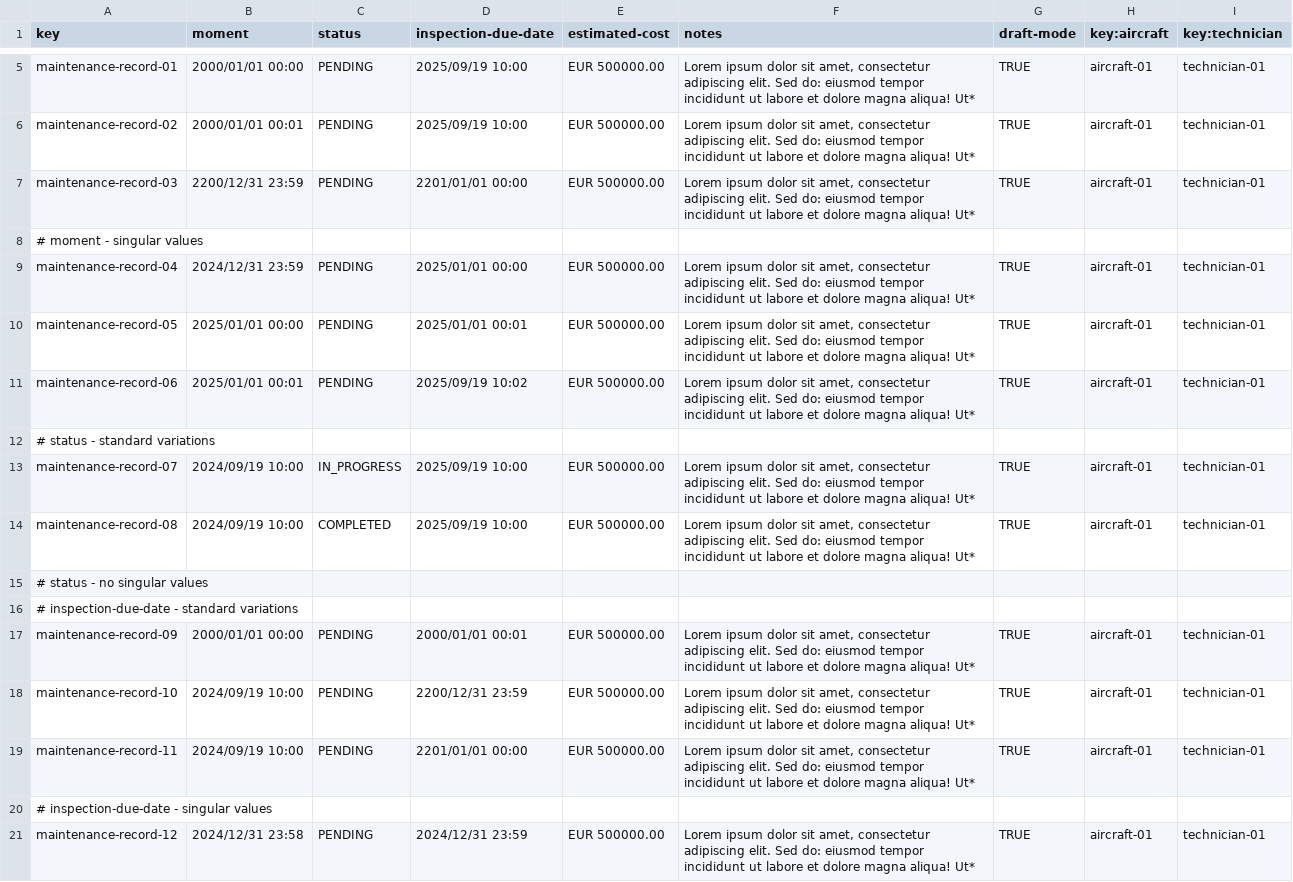
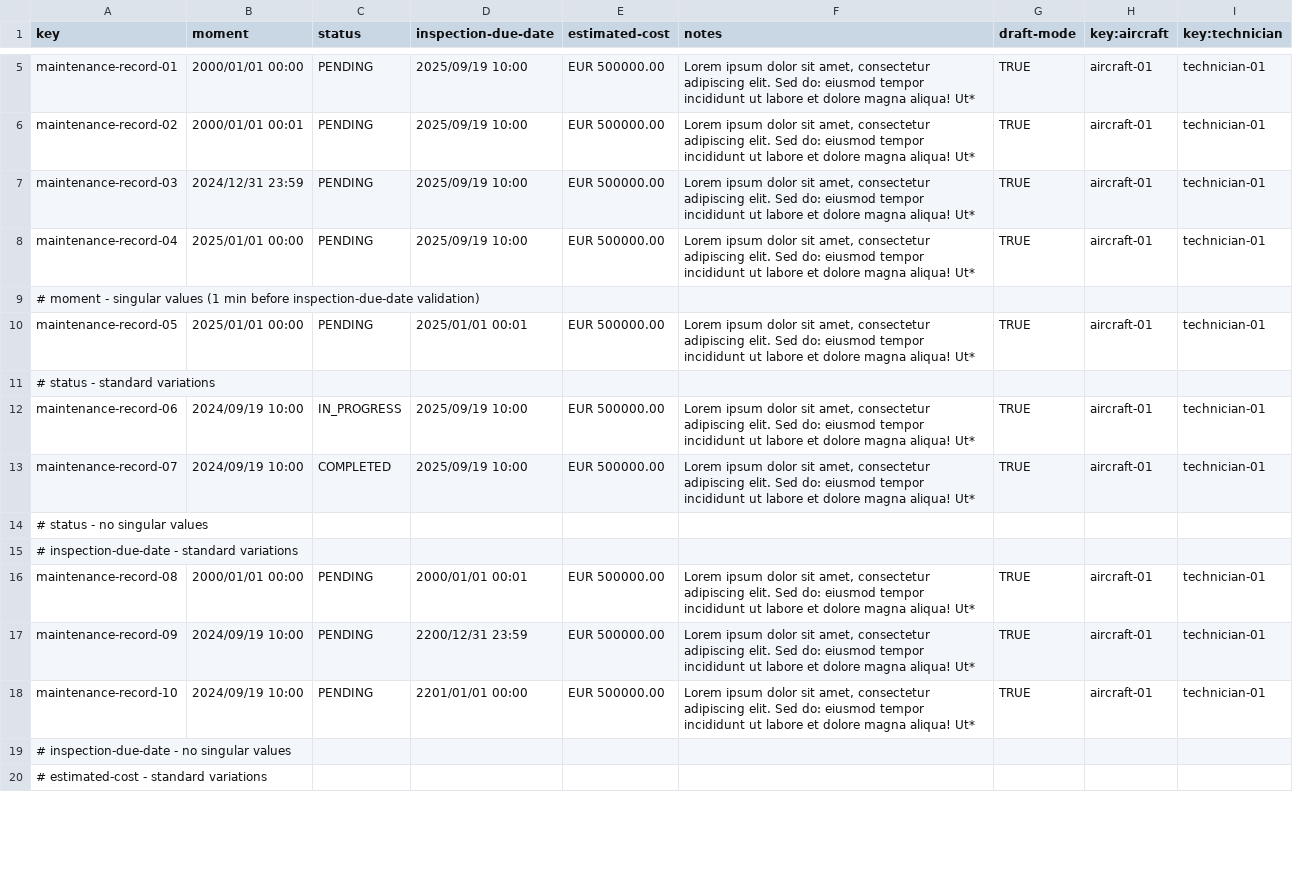
Before and after one commit to DP2-C1-068/Acme-ANS-D04, a CSV file: src/main/resources/WEB-INF/data/sample-01/maintenance-record.csv, drawn as a sheet; only a part is shown, gaps mark what is left out; the shorter side is filled out with more unchanged rows; the diff covers the shown part only.

Commit message:
Task-010: Changes in maintenanceRecord validations/R1

```diff
--- a/src/main/resources/WEB-INF/data/sample-01/maintenance-record.csv
+++ b/src/main/resources/WEB-INF/data/sample-01/maintenance-record.csv
@@ -6,16 +6,14 @@ maintenance-record-01,2000/01/01 00:00,PENDING,2025/09/19 10:00,EUR 500000.00,"L
 maintenance-record-02,2000/01/01 00:01,PENDING,2025/09/19 10:00,EUR 500000.00,"Lorem ipsum dolor sit amet, consectetur adipiscing elit. Sed do: eiusmod tempor incididunt ut labore et dolore magna aliqua! Ut*",TRUE,aircraft-01,technician-01
-maintenance-record-03,2200/12/31 23:59,PENDING,2201/01/01 00:00,EUR 500000.00,"Lorem ipsum dolor sit amet, consectetur adipiscing elit. Sed do: eiusmod tempor incididunt ut labore et dolore magna aliqua! Ut*",TRUE,aircraft-01,technician-01
-# moment - singular values
-maintenance-record-04,2024/12/31 23:59,PENDING,2025/01/01 00:00,EUR 500000.00,"Lorem ipsum dolor sit amet, consectetur adipiscing elit. Sed do: eiusmod tempor incididunt ut labore et dolore magna aliqua! Ut*",TRUE,aircraft-01,technician-01
+maintenance-record-03,2024/12/31 23:59,PENDING,2025/09/19 10:00,EUR 500000.00,"Lorem ipsum dolor sit amet, consectetur adipiscing elit. Sed do: eiusmod tempor incididunt ut labore et dolore magna aliqua! Ut*",TRUE,aircraft-01,technician-01
+maintenance-record-04,2025/01/01 00:00,PENDING,2025/09/19 10:00,EUR 500000.00,"Lorem ipsum dolor sit amet, consectetur adipiscing elit. Sed do: eiusmod tempor incididunt ut labore et dolore magna aliqua! Ut*",TRUE,aircraft-01,technician-01
+# moment - singular values (1 min before inspection-due-date validation)
 maintenance-record-05,2025/01/01 00:00,PENDING,2025/01/01 00:01,EUR 500000.00,"Lorem ipsum dolor sit amet, consectetur adipiscing elit. Sed do: eiusmod tempor incididunt ut labore et dolore magna aliqua! Ut*",TRUE,aircraft-01,technician-01
-maintenance-record-06,2025/01/01 00:01,PENDING,2025/09/19 10:02,EUR 500000.00,"Lorem ipsum dolor sit amet, consectetur adipiscing elit. Sed do: eiusmod tempor incididunt ut labore et dolore magna aliqua! Ut*",TRUE,aircraft-01,technician-01
 # status - standard variations
-maintenance-record-07,2024/09/19 10:00,IN_PROGRESS,2025/09/19 10:00,EUR 500000.00,"Lorem ipsum dolor sit amet, consectetur adipiscing elit. Sed do: eiusmod tempor incididunt ut labore et dolore magna aliqua! Ut*",TRUE,aircraft-01,technician-01
-maintenance-record-08,2024/09/19 10:00,COMPLETED,2025/09/19 10:00,EUR 500000.00,"Lorem ipsum dolor sit amet, consectetur adipiscing elit. Sed do: eiusmod tempor incididunt ut labore et dolore magna aliqua! Ut*",TRUE,aircraft-01,technician-01
+maintenance-record-06,2024/09/19 10:00,IN_PROGRESS,2025/09/19 10:00,EUR 500000.00,"Lorem ipsum dolor sit amet, consectetur adipiscing elit. Sed do: eiusmod tempor incididunt ut labore et dolore magna aliqua! Ut*",TRUE,aircraft-01,technician-01
+maintenance-record-07,2024/09/19 10:00,COMPLETED,2025/09/19 10:00,EUR 500000.00,"Lorem ipsum dolor sit amet, consectetur adipiscing elit. Sed do: eiusmod tempor incididunt ut labore et dolore magna aliqua! Ut*",TRUE,aircraft-01,technician-01
 # status - no singular values
 # inspection-due-date - standard variations
-maintenance-record-09,2000/01/01 00:00,PENDING,2000/01/01 00:01,EUR 500000.00,"Lorem ipsum dolor sit amet, consectetur adipiscing elit. Sed do: eiusmod tempor incididunt ut labore et dolore magna aliqua! Ut*",TRUE,aircraft-01,technician-01
-maintenance-record-10,2024/09/19 10:00,PENDING,2200/12/31 23:59,EUR 500000.00,"Lorem ipsum dolor sit amet, consectetur adipiscing elit. Sed do: eiusmod tempor incididunt ut labore et dolore magna aliqua! Ut*",TRUE,aircraft-01,technician-01
-maintenance-record-11,2024/09/19 10:00,PENDING,2201/01/01 00:00,EUR 500000.00,"Lorem ipsum dolor sit amet, consectetur adipiscing elit. Sed do: eiusmod tempor incididunt ut labore et dolore magna aliqua! Ut*",TRUE,aircraft-01,technician-01
-# inspection-due-date - singular values
-maintenance-record-12,2024/12/31 23:58,PENDING,2024/12/31 23:59,EUR 500000.00,"Lorem ipsum dolor sit amet, consectetur adipiscing elit. Sed do: eiusmod tempor incididunt ut labore et dolore magna aliqua! Ut*",TRUE,aircraft-01,technician-01
+maintenance-record-08,2000/01/01 00:00,PENDING,2000/01/01 00:01,EUR 500000.00,"Lorem ipsum dolor sit amet, consectetur adipiscing elit. Sed do: eiusmod tempor incididunt ut labore et dolore magna aliqua! Ut*",TRUE,aircraft-01,technician-01
+maintenance-record-09,2024/09/19 10:00,PENDING,2200/12/31 23:59,EUR 500000.00,"Lorem ipsum dolor sit amet, consectetur adipiscing elit. Sed do: eiusmod tempor incididunt ut labore et dolore magna aliqua! Ut*",TRUE,aircraft-01,technician-01
+maintenance-record-10,2024/09/19 10:00,PENDING,2201/01/01 00:00,EUR 500000.00,"Lorem ipsum dolor sit amet, consectetur adipiscing elit. Sed do: eiusmod tempor incididunt ut labore et dolore magna aliqua! Ut*",TRUE,aircraft-01,technician-01
+# inspection-due-date - no singular values
```
Also changed, not shown: 4 added rows, 6 removed rows and 16 edited cells elsewhere in this file, 1 other file.
